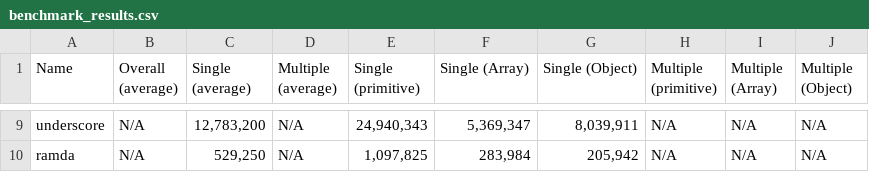
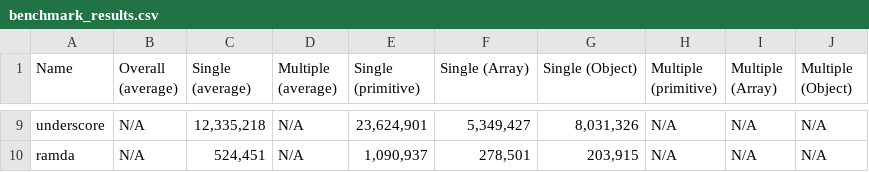
Before and after one commit to planttheidea/moize, a CSV file: benchmark/benchmark_results.csv, drawn as a sheet; only a part is shown, gaps mark what is left out; the diff covers the shown part only.

Commit message:
Update for latest micro-memoize version
* Ensure all onCache* handlers use the moize cache / options instead of the micro-memoize cache / options
* Update benchmarks
* Update README and CHANGELOG

```diff
--- a/benchmark/benchmark_results.csv
+++ b/benchmark/benchmark_results.csv
@@ -9,2 +9,2 @@
-"underscore","N/A","12,783,200","N/A","24,940,343","5,369,347","8,039,911","N/A","N/A","N/A"
-"ramda","N/A","529,250","N/A","1,097,825","283,984","205,942","N/A","N/A","N/A"
+"underscore","N/A","12,335,218","N/A","23,624,901","5,349,427","8,031,326","N/A","N/A","N/A"
+"ramda","N/A","524,451","N/A","1,090,937","278,501","203,915","N/A","N/A","N/A"
```
Also changed, not shown: 58 edited cells elsewhere in this file, 14 other files.
